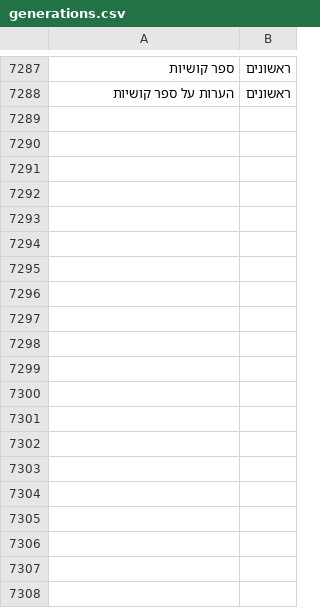
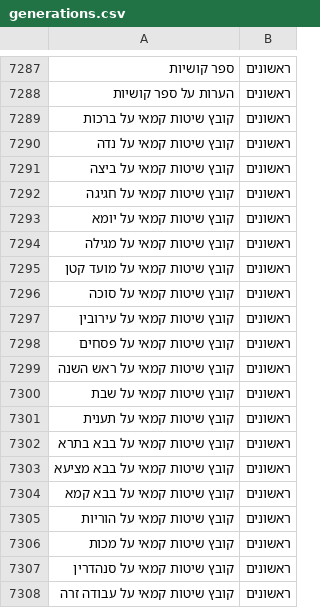
Before and after one commit to Bshlomecha/otzaria-library, a CSV file: ForDB/generations.csv, drawn as a sheet; only a part is shown, gaps mark what is left out; the diff covers the shown part only; the diff names each change by its address in the sheet, - before the commit and + after, or states it on an @@ line.

Commit message:
קובץ שיטות קמאי - הכללה בספרייה + generations

```diff
--- a/ForDB/generations.csv
+++ b/ForDB/generations.csv
+row 7289: קובץ שיטות קמאי על ברכות | ראשונים
+row 7290: קובץ שיטות קמאי על נדה | ראשונים
+row 7291: קובץ שיטות קמאי על ביצה | ראשונים
+row 7292: קובץ שיטות קמאי על חגיגה | ראשונים
+row 7293: קובץ שיטות קמאי על יומא | ראשונים
+row 7294: קובץ שיטות קמאי על מגילה | ראשונים
+row 7295: קובץ שיטות קמאי על מועד קטן | ראשונים
+row 7296: קובץ שיטות קמאי על סוכה | ראשונים
+row 7297: קובץ שיטות קמאי על עירובין | ראשונים
+row 7298: קובץ שיטות קמאי על פסחים | ראשונים
+row 7299: קובץ שיטות קמאי על ראש השנה | ראשונים
+row 7300: קובץ שיטות קמאי על שבת | ראשונים
+row 7301: קובץ שיטות קמאי על תענית | ראשונים
+row 7302: קובץ שיטות קמאי על בבא בתרא | ראשונים
+row 7303: קובץ שיטות קמאי על בבא מציעא | ראשונים
+row 7304: קובץ שיטות קמאי על בבא קמא | ראשונים
+row 7305: קובץ שיטות קמאי על הוריות | ראשונים
+row 7306: קובץ שיטות קמאי על מכות | ראשונים
+row 7307: קובץ שיטות קמאי על סנהדרין | ראשונים
+row 7308: קובץ שיטות קמאי על עבודה זרה | ראשונים
```
Also changed, not shown: 18 added rows elsewhere in this file, 50 other files.
